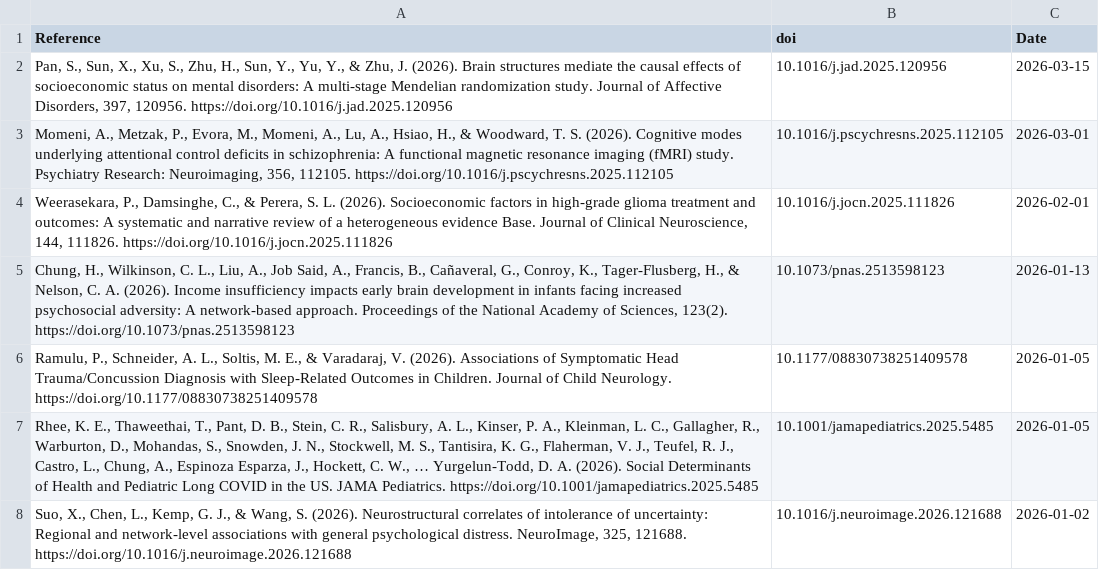
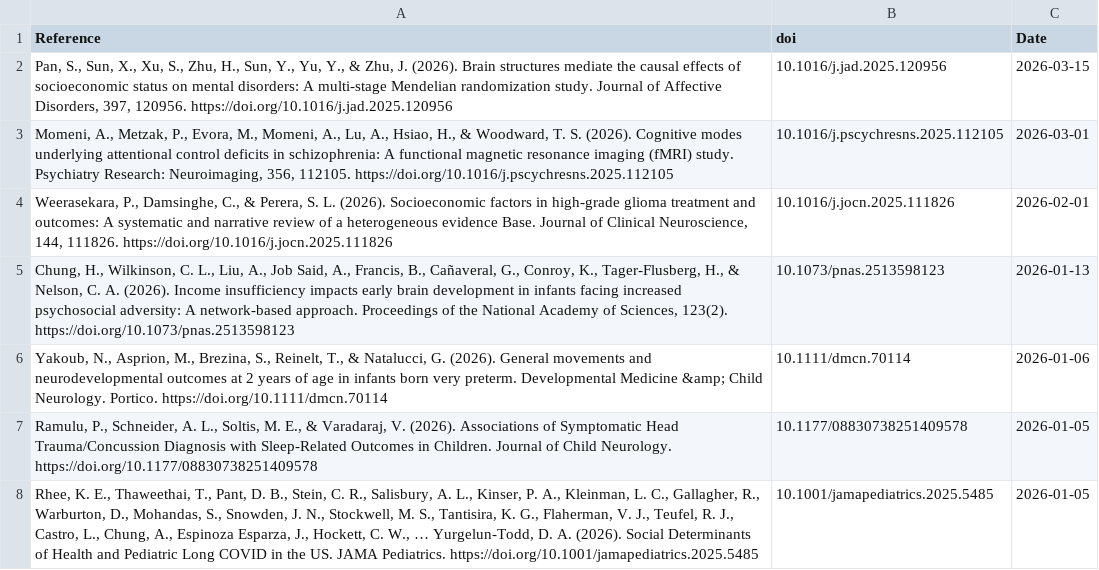
Before and after one commit to FedeGiovannetti/SESNeuroscienceRefs, a CSV file: SESneuroscienceRefs/Data/references_pubmed_ ((socioeconomic status) OR (poverty)) AND (brain) .csv, drawn as a sheet; only a part is shown; the shorter side is filled out with more unchanged rows.

```diff
--- a/SESneuroscienceRefs/Data/references_pubmed_ ((socioeconomic status) OR (poverty)) AND (brain) .csv
+++ b/SESneuroscienceRefs/Data/references_pubmed_ ((socioeconomic status) OR (poverty)) AND (brain) .csv
@@ -5,2 +5,3 @@
 "Chung, H., Wilkinson, C. L., Liu, A., Job Said, A., Francis, B., Cañaveral, G., Conroy, K., Tager-Flusberg, H., & Nelson, C. A. (2026). Income insufficiency impacts early brain development in infants facing increased psychosocial adversity: A network-based approach. Proceedings of the National Academy of Sciences, 123(2). https://doi.org/10.1073/pnas.2513598123","10.1073/pnas.2513598123",2026-01-13
+"Yakoub, N., Asprion, M., Brezina, S., Reinelt, T., & Natalucci, G. (2026). General movements and neurodevelopmental outcomes at 2 years of age in infants born very preterm. Developmental Medicine &amp; Child Neurology. Portico. https://doi.org/10.1111/dmcn.70114","10.1111/dmcn.70114",2026-01-06
 "Ramulu, P., Schneider, A. L., Soltis, M. E., & Varadaraj, V. (2026). Associations of Symptomatic Head Trauma/Concussion Diagnosis with Sleep-Related Outcomes in Children. Journal of Child Neurology. https://doi.org/10.1177/08830738251409578","10.1177/08830738251409578",2026-01-05
```
Also changed, not shown: SESneuroscienceRefs/Data/references_pubmed_ ((socioeconomic status) OR (poverty)) AND (neuroscience) .csv.
